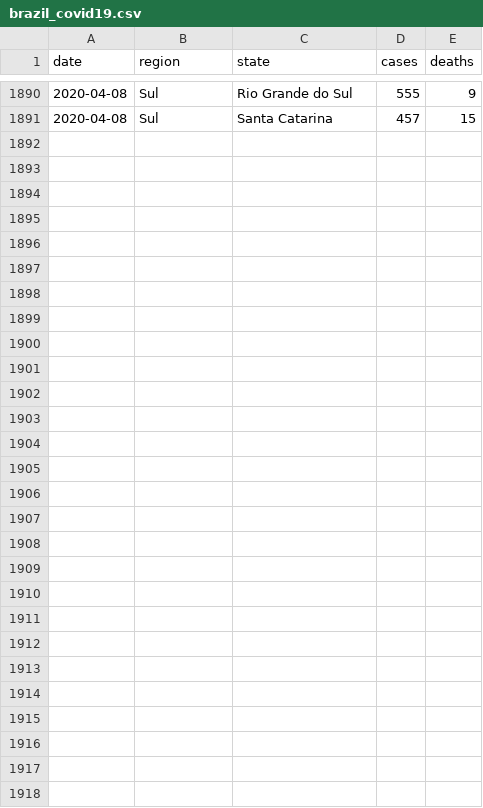
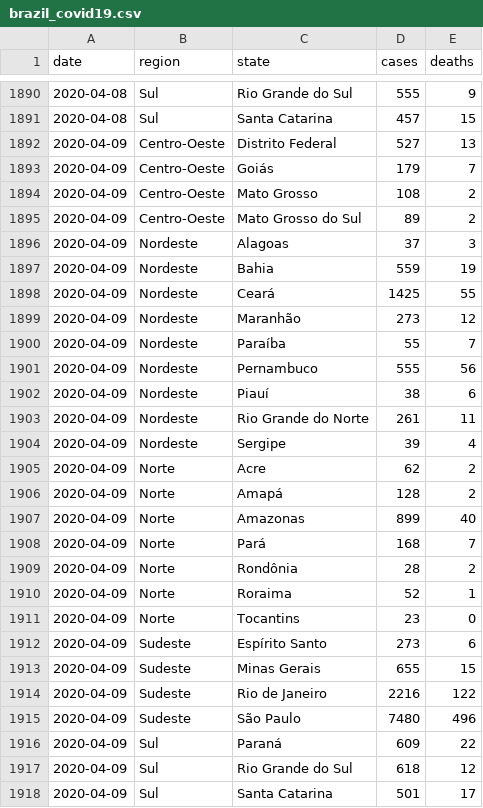
Before and after one commit to infoslack/covid-19, a CSV file: data/brazil_covid19.csv, drawn as a sheet; only a part is shown, gaps mark what is left out.

Commit message:
Update Brazilian dataset

```diff
--- a/data/brazil_covid19.csv
+++ b/data/brazil_covid19.csv
@@ -1891 +1891,28 @@ date,region,state,cases,deaths
 2020-04-08,Sul,Santa Catarina,457,15
+2020-04-09,Centro-Oeste,Distrito Federal,527,13
+2020-04-09,Centro-Oeste,Goiás,179,7
+2020-04-09,Centro-Oeste,Mato Grosso,108,2
+2020-04-09,Centro-Oeste,Mato Grosso do Sul,89,2
+2020-04-09,Nordeste,Alagoas,37,3
+2020-04-09,Nordeste,Bahia,559,19
+2020-04-09,Nordeste,Ceará,1425,55
+2020-04-09,Nordeste,Maranhão,273,12
+2020-04-09,Nordeste,Paraíba,55,7
+2020-04-09,Nordeste,Pernambuco,555,56
+2020-04-09,Nordeste,Piauí,38,6
+2020-04-09,Nordeste,Rio Grande do Norte,261,11
+2020-04-09,Nordeste,Sergipe,39,4
+2020-04-09,Norte,Acre,62,2
+2020-04-09,Norte,Amapá,128,2
+2020-04-09,Norte,Amazonas,899,40
+2020-04-09,Norte,Pará,168,7
+2020-04-09,Norte,Rondônia,28,2
+2020-04-09,Norte,Roraima,52,1
+2020-04-09,Norte,Tocantins,23,0
+2020-04-09,Sudeste,Espírito Santo,273,6
+2020-04-09,Sudeste,Minas Gerais,655,15
+2020-04-09,Sudeste,Rio de Janeiro,2216,122
+2020-04-09,Sudeste,São Paulo,7480,496
+2020-04-09,Sul,Paraná,609,22
+2020-04-09,Sul,Rio Grande do Sul,618,12
+2020-04-09,Sul,Santa Catarina,501,17
```
